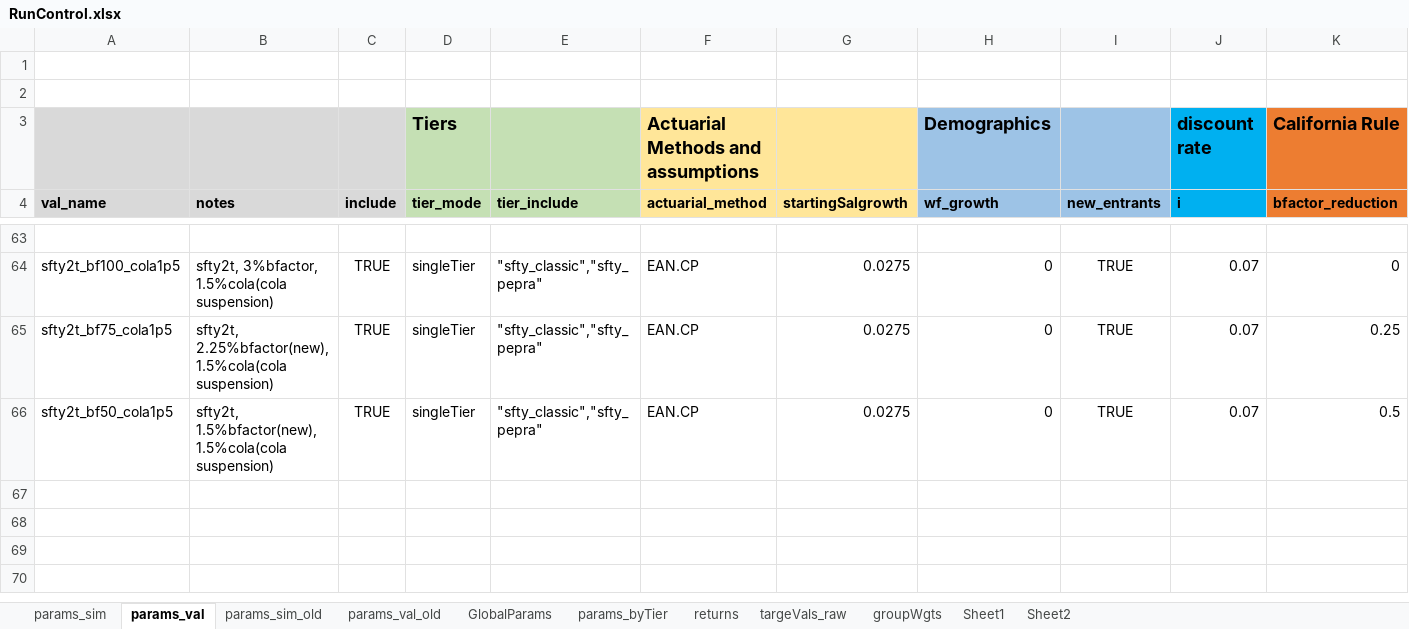
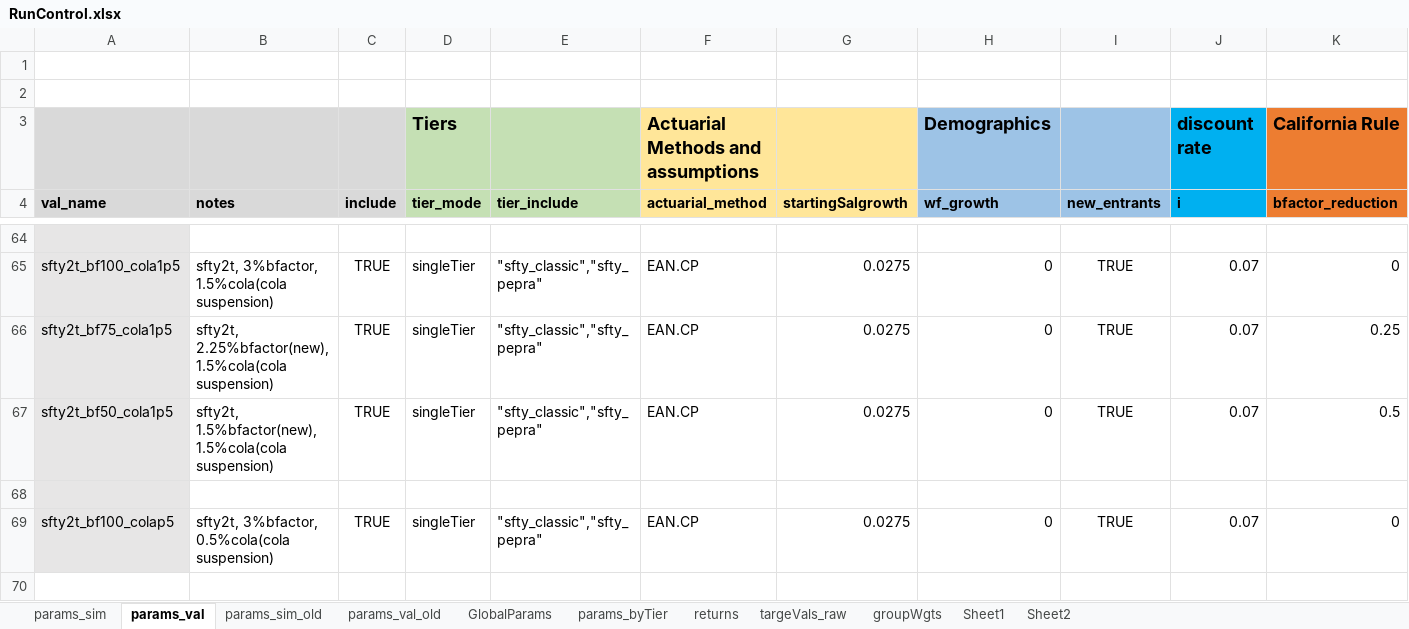
Before and after one commit to yimengyin16/model_CalPERS, an Excel workbook: model/RunControl.xlsx, sheet params_val, drawn as a sheet; only a part is shown, gaps mark what is left out; values as stored, in another font and other column widths than the file's, no borders; addresses are those after the commit; rows hold the shown columns only; the diff covers the shown part only; the diff names each change by its address in the sheet, - before the commit and + after, or states it on an @@ line.

```diff
--- a/model/RunControl.xlsx (sheet params_val)
+++ b/model/RunControl.xlsx (sheet params_val)
-A64:A67 fill: none
+A64:A67 fill: #E7E6E6
+row 68: (empty)
+row 69: sfty2t_bf100_colap5 | sfty2t, 3%bfactor, 0.5%cola(cola suspension) | TRUE | singleTier | "sfty_classic","sfty_pepra" | EAN.CP | 0.0275 | 0 | TRUE | 0.07 | 0
+row 70: (empty)
```
Also changed, not shown: 8 added rows, 1 removed row, 1 edited cell and cell formats elsewhere in this sheet, sheet Sheet1, sheet targeVals_raw, sheet params_sim, sheet returns, sheet GlobalParams, 7 other files.
